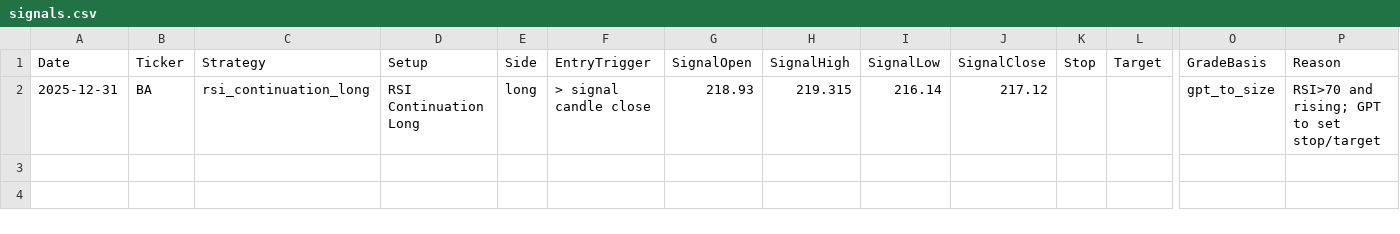
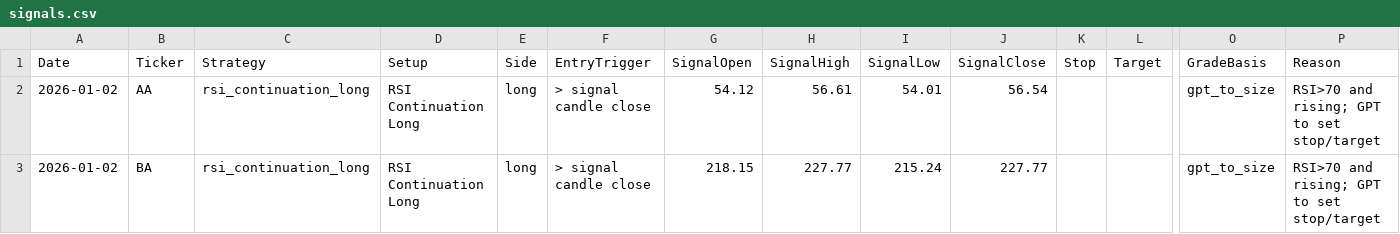
Before and after one commit to mpincus/Swing_Systems, a CSV file: docs/rsi_continuation_long/signals.csv, drawn as a sheet; only a part is shown, gaps mark what is left out; addresses are those after the commit; rows hold the shown columns only; the diff names each change by its address in the sheet, - before the commit and + after, or states it on an @@ line.

```diff
--- a/docs/rsi_continuation_long/signals.csv
+++ b/docs/rsi_continuation_long/signals.csv
+row 2: 2026-01-02 | AA | rsi_continuation_long | RSI Continuation Long | long | > signal candle close | 54.12 | 56.61 | 54.01 | 56.54 |  |  | gpt_to_size | RSI>70 and rising; GPT to set stop/target
-A3 (Date): 2025-12-31
+A3 (Date): 2026-01-02
-G3 (SignalOpen): 218.93
+G3 (SignalOpen): 218.15
-H3 (SignalHigh): 219.315
+H3 (SignalHigh): 227.77
-I3 (SignalLow): 216.14
+I3 (SignalLow): 215.24
-J3 (SignalClose): 217.12
+J3 (SignalClose): 227.77
```
Also changed, not shown: data/watchlists/channel_down_short.csv, data/watchlists/rsi_continuation_long.csv, 25 other files.
